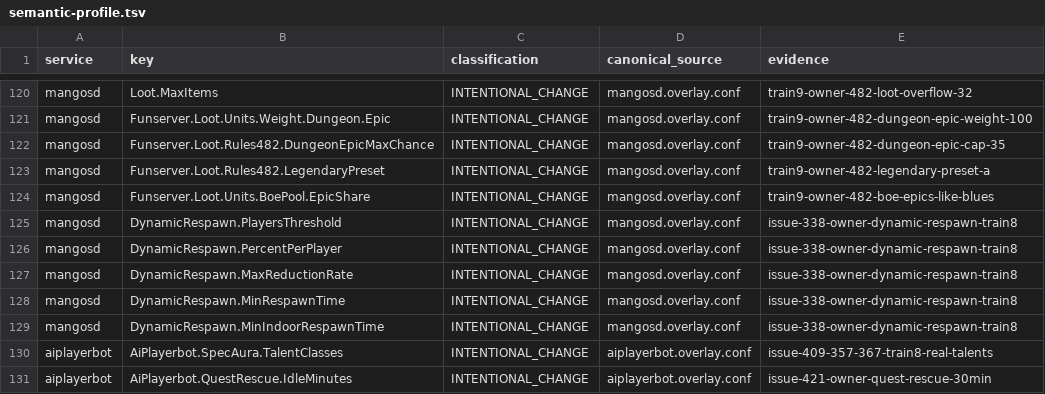
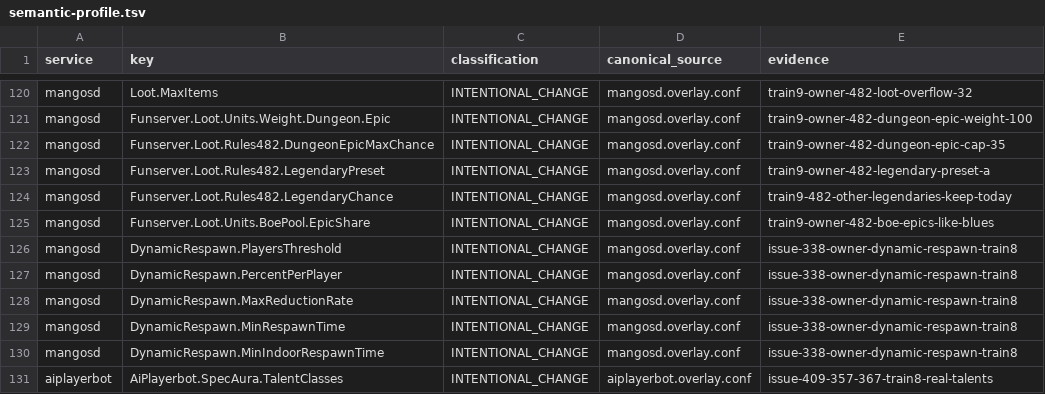
Before and after one commit to Cilverkrow/twow-repo, a TSV file: config/canonical/profiles/funserver-test/semantic-profile.tsv, drawn as a sheet; only a part is shown, gaps mark what is left out; the shorter side is filled out with more unchanged rows; the diff names each change by its address in the sheet, - before the commit and + after, or states it on an @@ line.

```diff
--- a/config/canonical/profiles/funserver-test/semantic-profile.tsv
+++ b/config/canonical/profiles/funserver-test/semantic-profile.tsv
+row 124: mangosd | Funserver.Loot.Rules482.LegendaryChance | INTENTIONAL_CHANGE | mangosd.overlay.conf | train9-482-other-legendaries-keep-today
```
Also changed, not shown: 1 other file.
